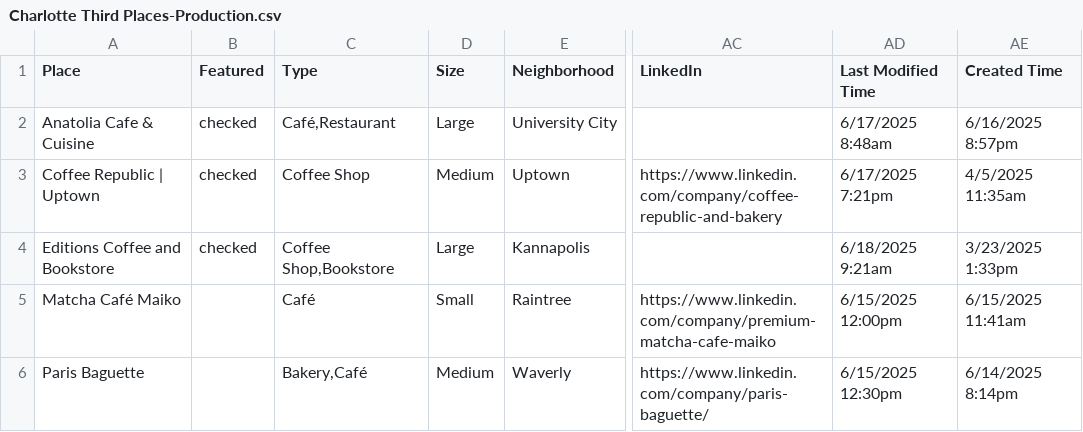
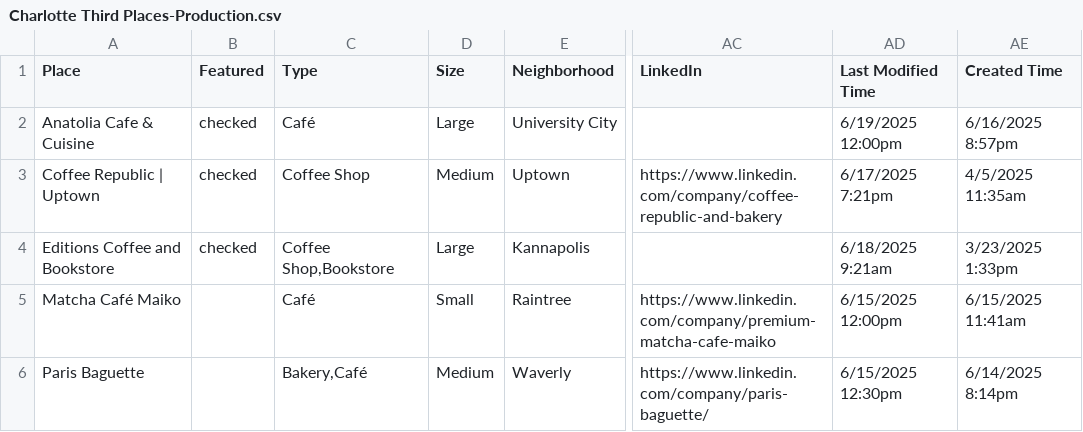
Before and after one commit to segunak/charlotte-third-places, a CSV file: charlotte-third-places/local-data/Charlotte Third Places-Production.csv, drawn as a sheet; only a part is shown, gaps mark what is left out; the diff covers the shown part only; the diff names each change by its address in the sheet, - before the commit and + after, or states it on an @@ line.

Commit message:
type updates

```diff
--- a/charlotte-third-places/local-data/Charlotte Third Places-Production.csv
+++ b/charlotte-third-places/local-data/Charlotte Third Places-Production.csv
-C2 (Type): Café,Restaurant
+C2 (Type): Café
-AD2 (Last Modified Time): 6/17/2025 8:48am
+AD2 (Last Modified Time): 6/19/2025 12:00pm
```
Also changed, not shown: 40 edited cells elsewhere in this file, 3 other files.
